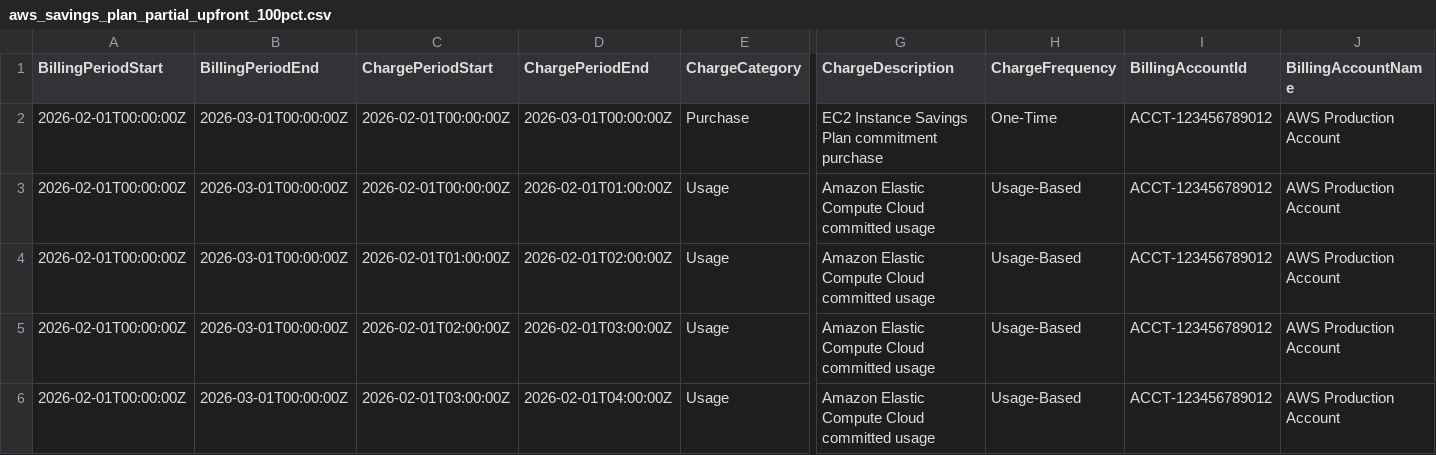
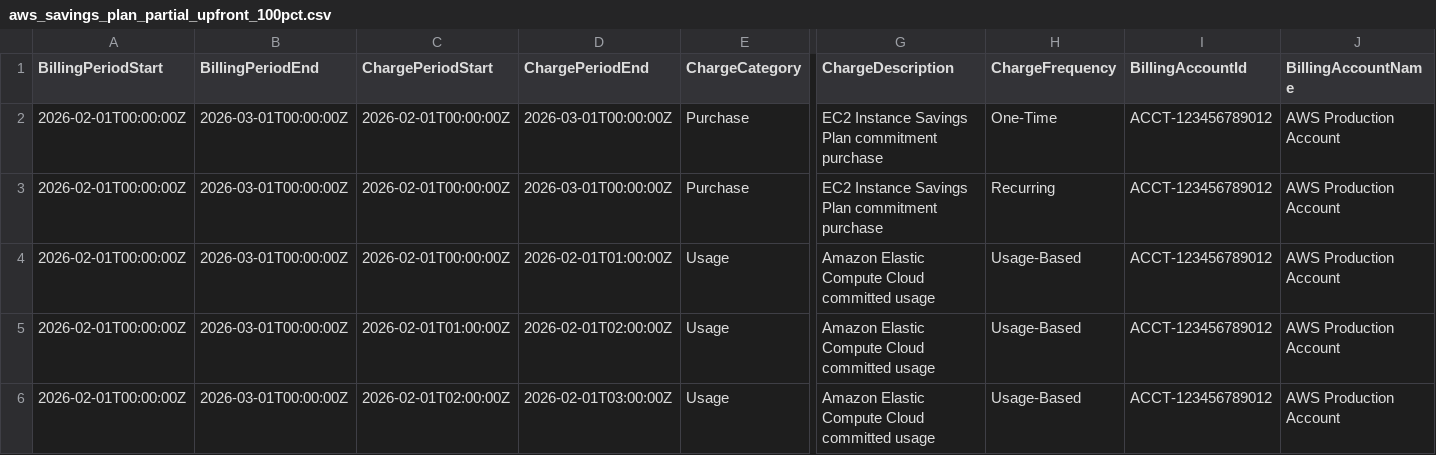
Before and after one commit to FinOps-Open-Cost-and-Usage-Spec/FOCUS_Spec, a CSV file: specification/data/commitment_discount_scenarios/aws_savings_plan_partial_upfront_100pct.csv, drawn as a sheet; only a part is shown, gaps mark what is left out; the shorter side is filled out with more unchanged rows; rows hold the shown columns only; the diff names each change by its address in the sheet, - before the commit and + after, or states it on an @@ line.

```diff
--- a/specification/data/commitment_discount_scenarios/aws_savings_plan_partial_upfront_100pct.csv
+++ b/specification/data/commitment_discount_scenarios/aws_savings_plan_partial_upfront_100pct.csv
+row 3: 2026-02-01T00:00:00Z | 2026-03-01T00:00:00Z | 2026-02-01T00:00:00Z | 2026-03-01T00:00:00Z | Purchase | EC2 Instance Savings Plan commitment purchase | Recurring | ACCT-123456789012 | AWS Production Account
```
Also changed, not shown: specification/data/commitment_discount_scenarios/aws_reserved_instance_partial_upfront_100pct.csv, specification/data/commitment_discount_scenarios/gcp_flex_cud_partial_upfront_100pct.csv, 1 other file.
